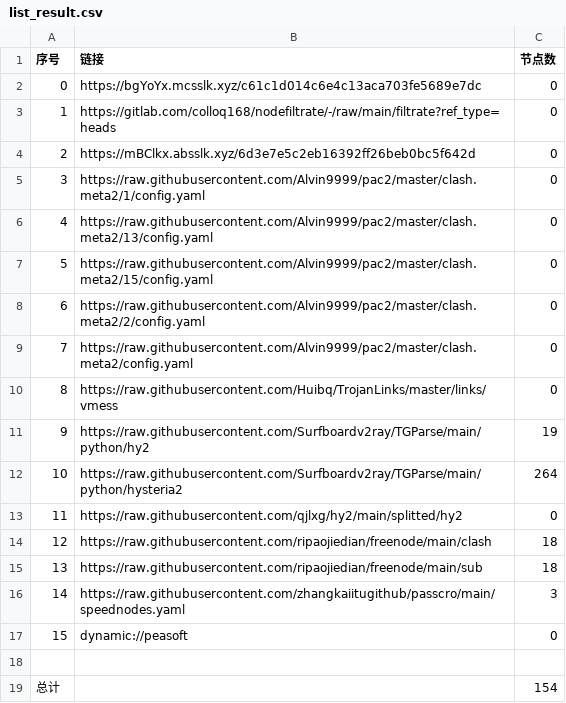
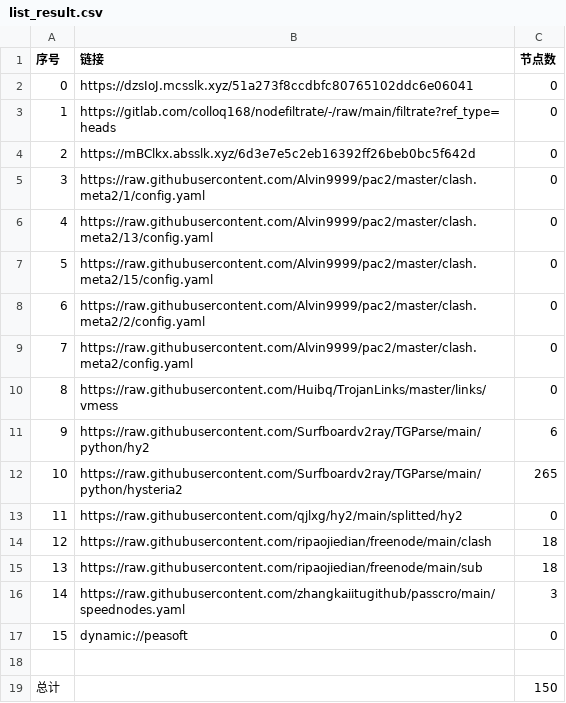
Before and after one commit to wenma77/AutoMergePublicNodes, a CSV file: list_result.csv, drawn as a sheet.

```diff
--- a/list_result.csv
+++ b/list_result.csv
@@ -1,3 +1,3 @@
 序号,链接,节点数
-0,https://bgYoYx.mcsslk.xyz/c61c1d014c6e4c13aca703fe5689e7dc,0
+0,https://dzsIoJ.mcsslk.xyz/51a273f8ccdbfc80765102ddc6e06041,0
 1,https://gitlab.com/colloq168/nodefiltrate/-/raw/main/filtrate?ref_type=heads,0
@@ -10,4 +10,4 @@
 8,https://raw.githubusercontent.com/Huibq/TrojanLinks/master/links/vmess,0
-9,https://raw.githubusercontent.com/Surfboardv2ray/TGParse/main/python/hy2,19
-10,https://raw.githubusercontent.com/Surfboardv2ray/TGParse/main/python/hysteria2,264
+9,https://raw.githubusercontent.com/Surfboardv2ray/TGParse/main/python/hy2,6
+10,https://raw.githubusercontent.com/Surfboardv2ray/TGParse/main/python/hysteria2,265
 11,https://raw.githubusercontent.com/qjlxg/hy2/main/splitted/hy2,0
@@ -18,2 +18,2 @@
 
-总计,,154
+总计,,150
```
Also changed, not shown: 7 other files.
